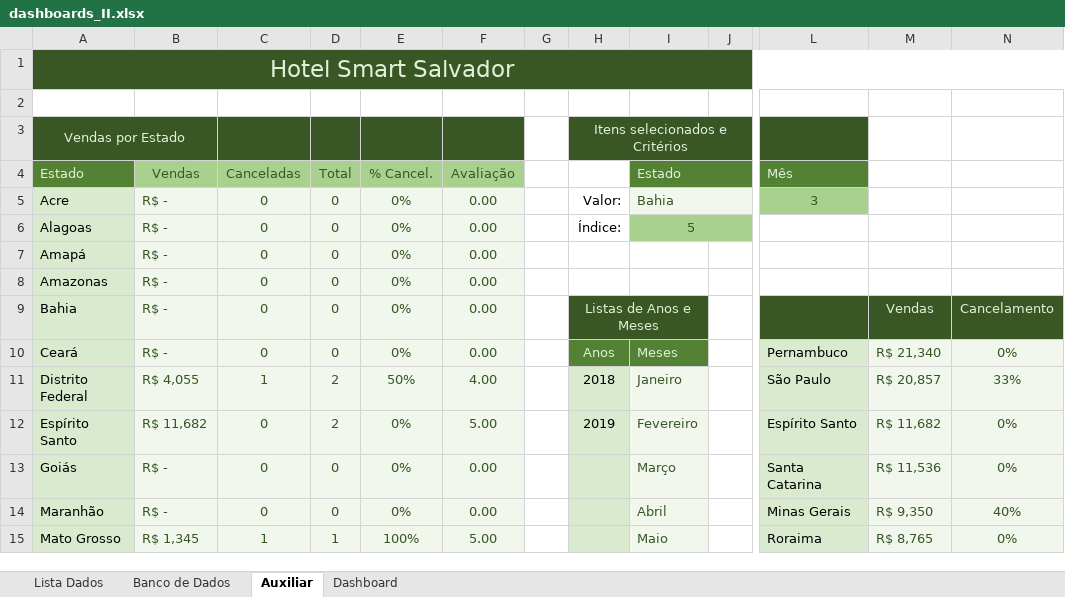
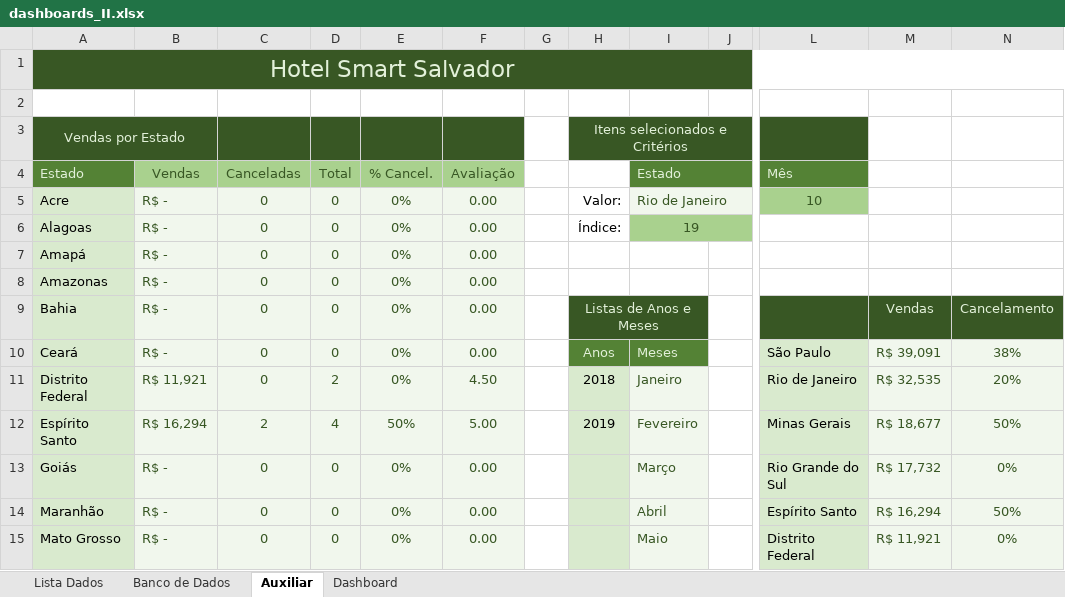
Before and after one commit to Lucgd97/Dash_Especialista_2, an Excel workbook: dashboards_II.xlsx, sheet Auxiliar, drawn as a sheet; only a part is shown, gaps mark what is left out; values as stored, in another font and other column widths than the file's, no borders; the diff covers the shown part only; the diff names each change by its address in the sheet, - before the commit and + after, or states it on an @@ line.

Commit message:
Terminando de implementar calculos do dashboard

```diff
--- a/dashboards_II.xlsx (sheet Auxiliar)
+++ b/dashboards_II.xlsx (sheet Auxiliar)
-I5 (Estado): Bahia
+I5 (Estado): Rio de Janeiro
-L5 (Mês): 3
+L5 (Mês): 10
-I6 (Estado): 5
+I6 (Estado): 19
-L10 (Mês): Pernambuco
+L10 (Mês): São Paulo
-M10: R$ 21,340
+M10: R$ 39,091
-N10: 0%
+N10: 38%
-B11 (Vendas): R$ 4,055
+B11 (Vendas): R$ 11,921
-C11 (Canceladas): 1
+C11 (Canceladas): 0
-E11 (% Cancel.): 50%
+E11 (% Cancel.): 0%
-F11 (Avaliação): 4.00
+F11 (Avaliação): 4.50
-L11 (Mês): São Paulo
+L11 (Mês): Rio de Janeiro
-M11: R$ 20,857
+M11: R$ 32,535
-N11: 33%
+N11: 20%
-B12 (Vendas): R$ 11,682
+B12 (Vendas): R$ 16,294
-C12 (Canceladas): 0
+C12 (Canceladas): 2
-D12 (Total): 2
+D12 (Total): 4
-E12 (% Cancel.): 0%
+E12 (% Cancel.): 50%
-L12 (Mês): Espírito Santo
+L12 (Mês): Minas Gerais
-M12: R$ 11,682
+M12: R$ 18,677
-N12: 0%
+N12: 50%
-L13 (Mês): Santa Catarina
+L13 (Mês): Rio Grande do Sul
-M13: R$ 11,536
+M13: R$ 17,732
-L14 (Mês): Minas Gerais
+L14 (Mês): Espírito Santo
-M14: R$ 9,350
+M14: R$ 16,294
-N14: 40%
+N14: 50%
-B15 (Vendas): R$ 1,345
+B15 (Vendas): R$ -
-C15 (Canceladas): 1
+C15 (Canceladas): 0
-D15 (Total): 1
+D15 (Total): 0
-E15 (% Cancel.): 100%
+E15 (% Cancel.): 0%
-F15 (Avaliação): 5.00
+F15 (Avaliação): 0.00
-L15 (Mês): Roraima
+L15 (Mês): Distrito Federal
-M15: R$ 8,765
+M15: R$ 11,921
```
Also changed, not shown: 104 edited cells elsewhere in this sheet, charts or pictures.
